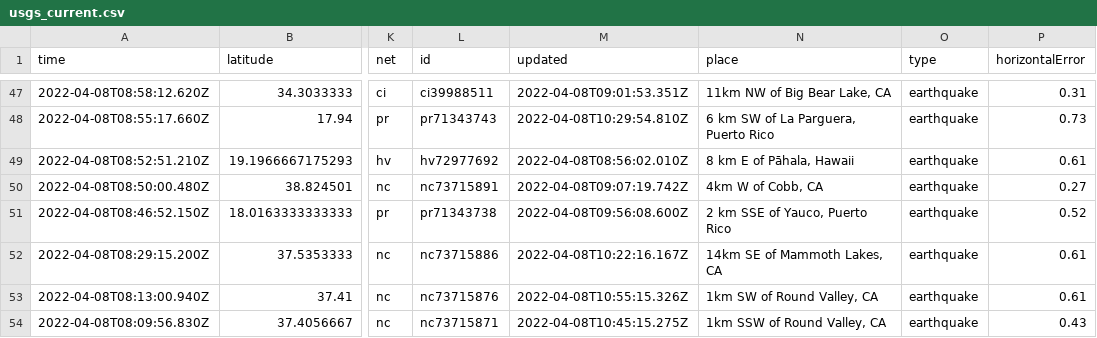
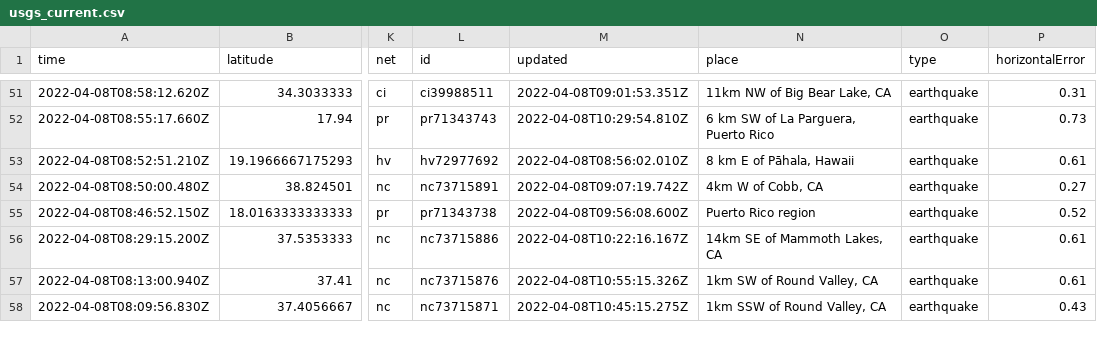
Before and after one commit to dlbranham/my-data-robot, a CSV file: usgs_current.csv, drawn as a sheet; only a part is shown, gaps mark what is left out; addresses are those after the commit; the diff covers the shown part only; the diff names each change by its address in the sheet, - before the commit and + after, or states it on an @@ line.

```diff
--- a/usgs_current.csv
+++ b/usgs_current.csv
-N55 (place): 2 km SSE of Yauco, Puerto Rico
+N55 (place): Puerto Rico region
```
Also changed, not shown: 4 added rows, 1 removed row and 9 edited cells elsewhere in this file.
